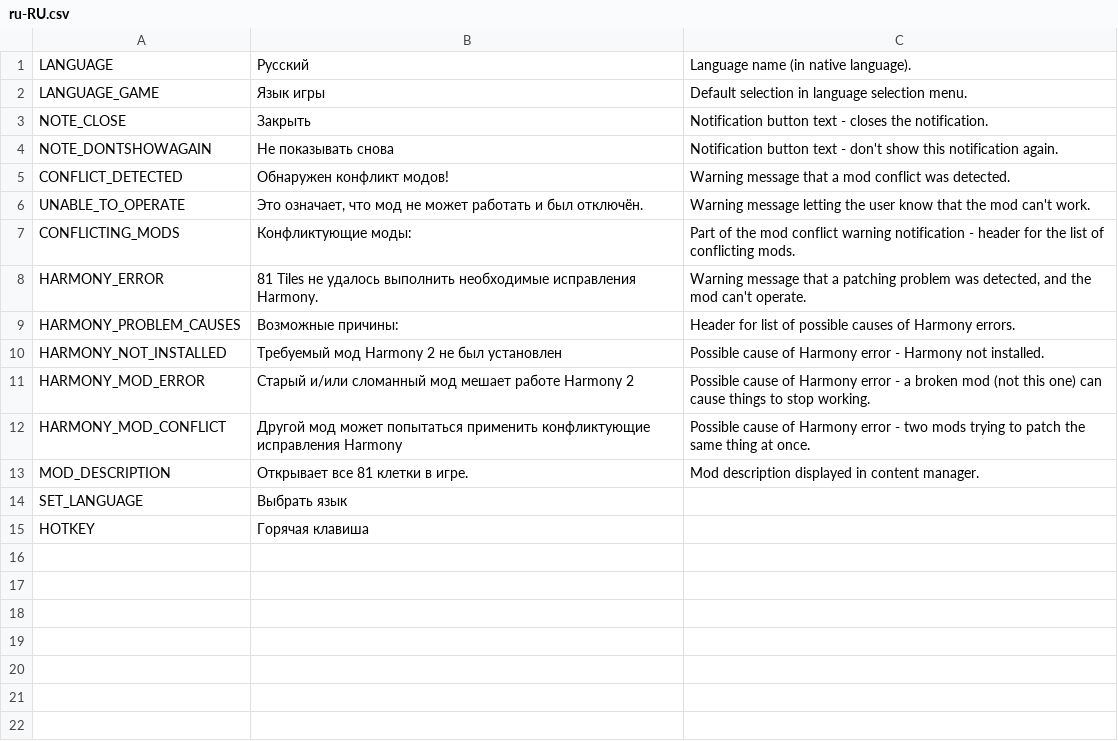
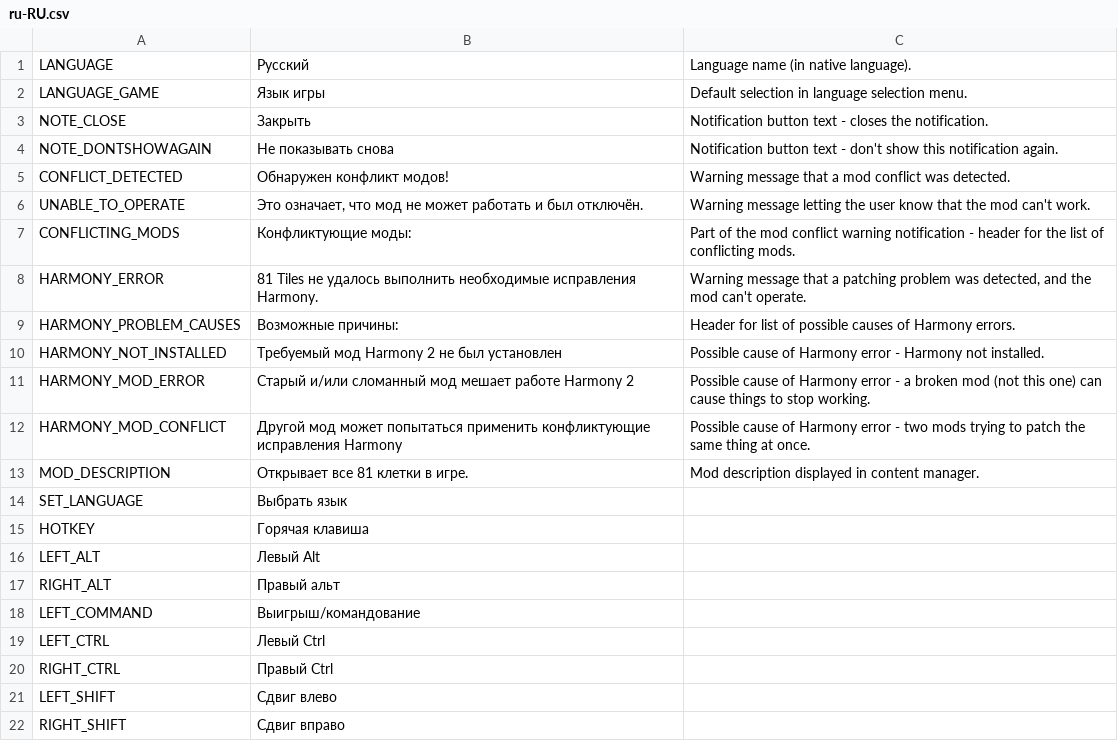
Before and after one commit to TheLordDrake/ADS, a CSV file: ADS/Translations/ru-RU.csv, drawn as a sheet.

```diff
--- a/ADS/Translations/ru-RU.csv
+++ b/ADS/Translations/ru-RU.csv
@@ -15 +15,8 @@
 "HOTKEY","Горячая клавиша"
+"LEFT_ALT","Левый Alt",
+"RIGHT_ALT","Правый альт",
+"LEFT_COMMAND","Выигрыш/командование",
+"LEFT_CTRL","Левый Ctrl",
+"RIGHT_CTRL","Правый Ctrl",
+"LEFT_SHIFT","Сдвиг влево",
+"RIGHT_SHIFT","Сдвиг вправо",
```
Also changed, not shown: ADS/Translations/de-DE.csv, ADS/Translations/es-ES.csv, 9 other files.
